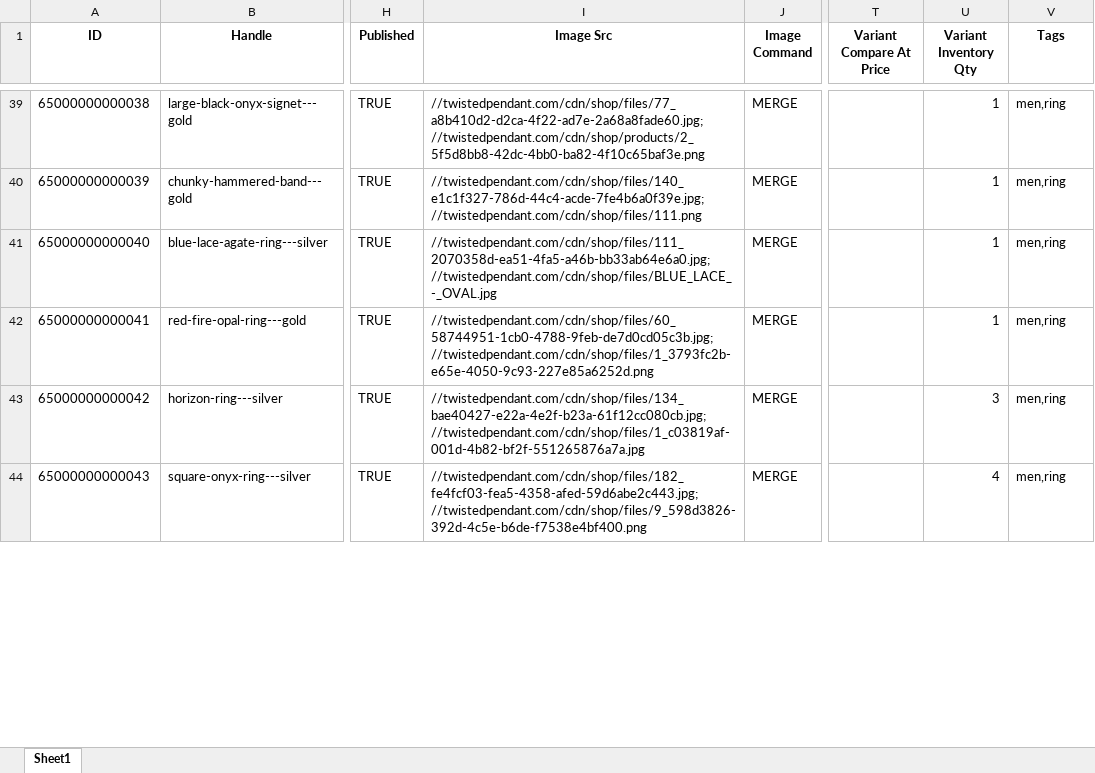
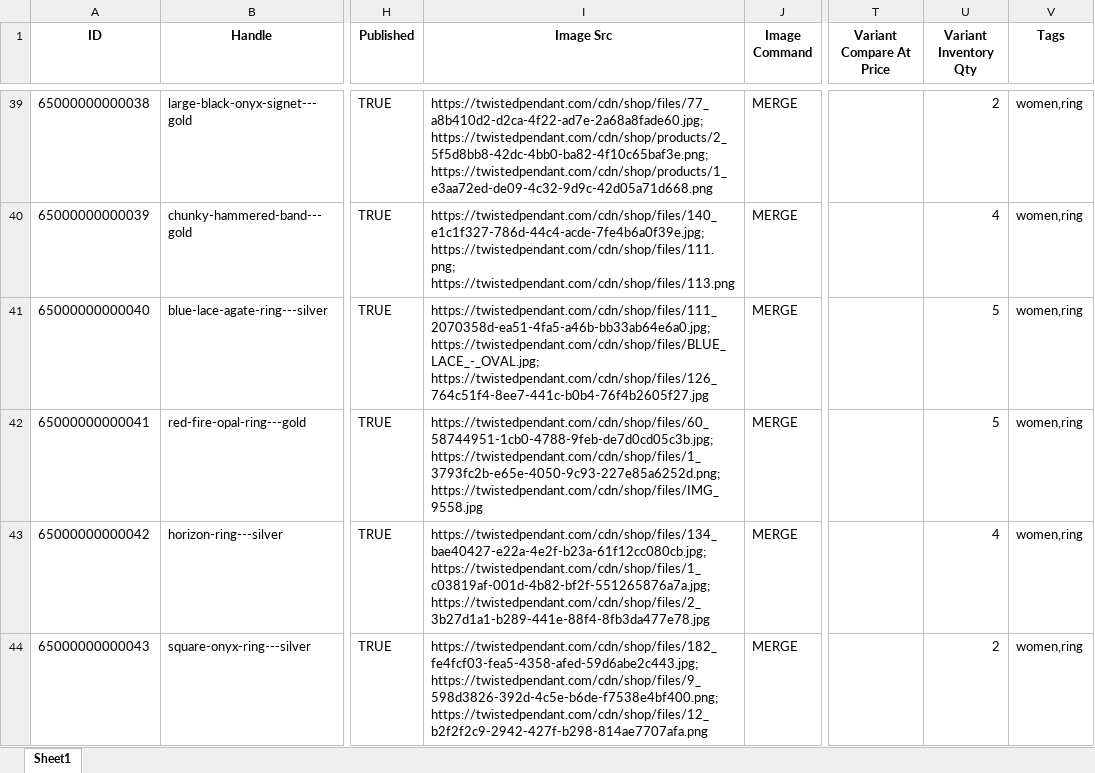
Before and after one commit to super3-9dev/Shopify-Scraping, an Excel workbook: Data/twistedpendant_products.xlsx, sheet Sheet1, drawn as a sheet; only a part is shown, gaps mark what is left out; values as stored, in another font and other column widths than the file's, no borders; the diff covers the shown part only; the diff names each change by its address in the sheet, - before the commit and + after, or states it on an @@ line.

```diff
--- a/Data/twistedpendant_products.xlsx (sheet Sheet1)
+++ b/Data/twistedpendant_products.xlsx (sheet Sheet1)
-I39 (Image Src): //twistedpendant.com/cdn/shop/files/77_a8b410d2-d2ca-4f22-ad7e-2a68a8fade60.jpg; //twistedpendant.com/cdn/shop/products/2_5f5d8bb8-42dc-4bb0-ba82-4f10c65baf3e.png
+I39 (Image Src): https://twistedpendant.com/cdn/shop/files/77_a8b410d2-d2ca-4f22-ad7e-2a68a8fade60.jpg; https://twistedpendant.com/cdn/shop/products/2_5f5d8bb8-42dc-4bb0-ba82-4f10c65baf3e.png; https://twistedpendant.com/cdn/shop/products/1_e3aa72ed-de09-4c32-9d9c-42d05a71d668.png
-U39 (Variant Inventory Qty): 1
+U39 (Variant Inventory Qty): 2
-V39:V44 (Tags): men,ring
+V39:V44 (Tags): women,ring
-I40 (Image Src): //twistedpendant.com/cdn/shop/files/140_e1c1f327-786d-44c4-acde-7fe4b6a0f39e.jpg; //twistedpendant.com/cdn/shop/files/111.png
+I40 (Image Src): https://twistedpendant.com/cdn/shop/files/140_e1c1f327-786d-44c4-acde-7fe4b6a0f39e.jpg; https://twistedpendant.com/cdn/shop/files/111.png; https://twistedpendant.com/cdn/shop/files/113.png
-U40 (Variant Inventory Qty): 1
+U40 (Variant Inventory Qty): 4
-I41 (Image Src): //twistedpendant.com/cdn/shop/files/111_2070358d-ea51-4fa5-a46b-bb33ab64e6a0.jpg; //twistedpendant.com/cdn/shop/files/BLUE_LACE_-_OVAL.jpg
+I41 (Image Src): https://twistedpendant.com/cdn/shop/files/111_2070358d-ea51-4fa5-a46b-bb33ab64e6a0.jpg; https://twistedpendant.com/cdn/shop/files/BLUE_LACE_-_OVAL.jpg; https://twistedpendant.com/cdn/shop/files/126_764c51f4-8ee7-441c-b0b4-76f4b2605f27.jpg
-U41:U42 (Variant Inventory Qty): 1
+U41:U42 (Variant Inventory Qty): 5
-I42 (Image Src): //twistedpendant.com/cdn/shop/files/60_58744951-1cb0-4788-9feb-de7d0cd05c3b.jpg; //twistedpendant.com/cdn/shop/files/1_3793fc2b-e65e-4050-9c93-227e85a6252d.png
+I42 (Image Src): https://twistedpendant.com/cdn/shop/files/60_58744951-1cb0-4788-9feb-de7d0cd05c3b.jpg; https://twistedpendant.com/cdn/shop/files/1_3793fc2b-e65e-4050-9c93-227e85a6252d.png; https://twistedpendant.com/cdn/shop/files/IMG_9558.jpg
-I43 (Image Src): //twistedpendant.com/cdn/shop/files/134_bae40427-e22a-4e2f-b23a-61f12cc080cb.jpg; //twistedpendant.com/cdn/shop/files/1_c03819af-001d-4b82-bf2f-551265876a7a.jpg
+I43 (Image Src): https://twistedpendant.com/cdn/shop/files/134_bae40427-e22a-4e2f-b23a-61f12cc080cb.jpg; https://twistedpendant.com/cdn/shop/files/1_c03819af-001d-4b82-bf2f-551265876a7a.jpg; https://twistedpendant.com/cdn/shop/files/2_3b27d1a1-b289-441e-88f4-8fb3da477e78.jpg
-U43 (Variant Inventory Qty): 3
+U43 (Variant Inventory Qty): 4
-I44 (Image Src): //twistedpendant.com/cdn/shop/files/182_fe4fcf03-fea5-4358-afed-59d6abe2c443.jpg; //twistedpendant.com/cdn/shop/files/9_598d3826-392d-4c5e-b6de-f7538e4bf400.png
+I44 (Image Src): https://twistedpendant.com/cdn/shop/files/182_fe4fcf03-fea5-4358-afed-59d6abe2c443.jpg; https://twistedpendant.com/cdn/shop/files/9_598d3826-392d-4c5e-b6de-f7538e4bf400.png; https://twistedpendant.com/cdn/shop/files/12_b2f2f2c9-2942-427f-b298-814ae7707afa.png
-U44 (Variant Inventory Qty): 4
+U44 (Variant Inventory Qty): 2
```
Also changed, not shown: 116 edited cells elsewhere in this sheet, 2 other files.
